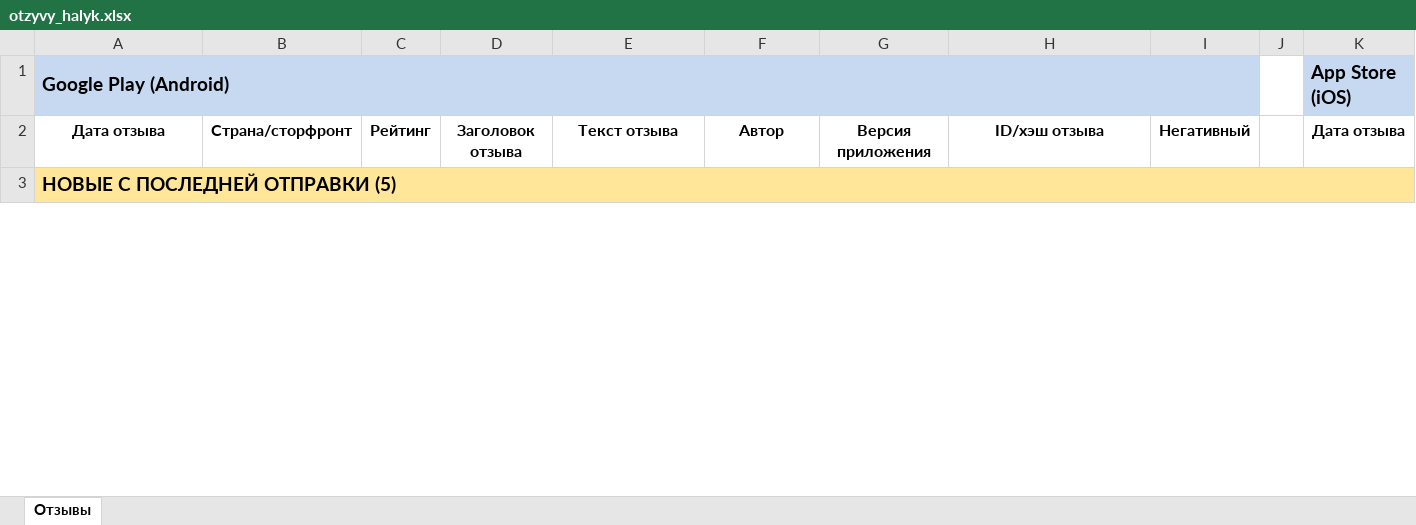
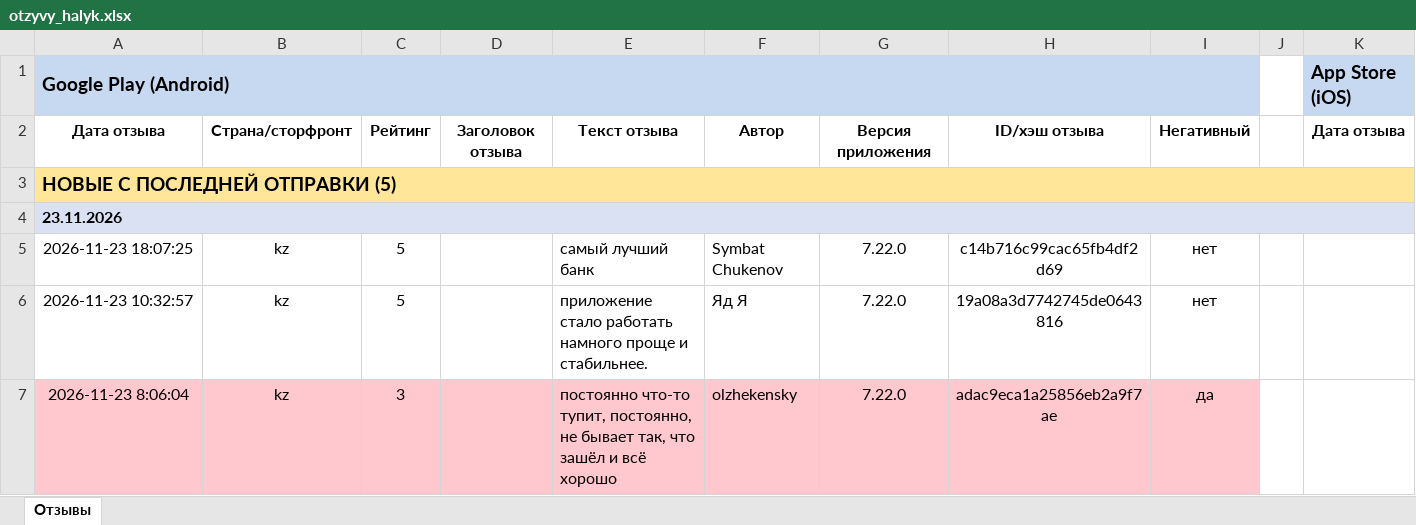
Before and after one commit to Laura-B84/my-project, an Excel workbook: otzyvy_halyk.xlsx, sheet Отзывы, drawn as a sheet; only a part is shown; values as stored, in another font and other column widths than the file's, no borders; rows hold the shown columns only; the diff covers the shown part only; the diff names each change by its address in the sheet, - before the commit and + after, or states it on an @@ line.

```diff
--- a/otzyvy_halyk.xlsx (sheet Отзывы)
+++ b/otzyvy_halyk.xlsx (sheet Отзывы)
+row 4: 23.11.2026
+row 5: 2026-11-23 18:07:25 | kz | 5 |  | самый лучший банк | Symbat Chukenov | 7.22.0 | c14b716c99cac65fb4df2d69 | нет
+row 6: 2026-11-23 10:32:57 | kz | 5 |  | приложение стало работать намного проще и стабильнее. | Яд Я | 7.22.0 | 19a08a3d7742745de0643816 | нет
+row 7: 2026-11-23 8:06:04 | kz | 3 |  | постоянно что-то тупит, постоянно, не бывает так, что зашёл и всё хорошо | olzhekensky | 7.22.0 | adac9eca1a25856eb2a9f7ae | да
```
Also changed, not shown: 2 added rows, 6 removed rows and 1 moved row elsewhere in this sheet, 1 other file.
